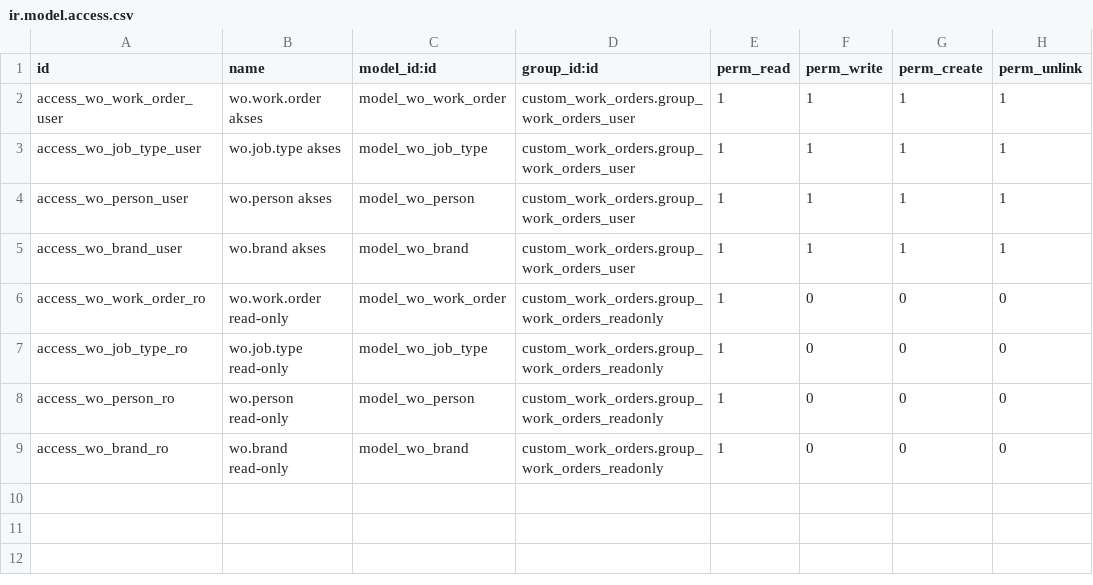
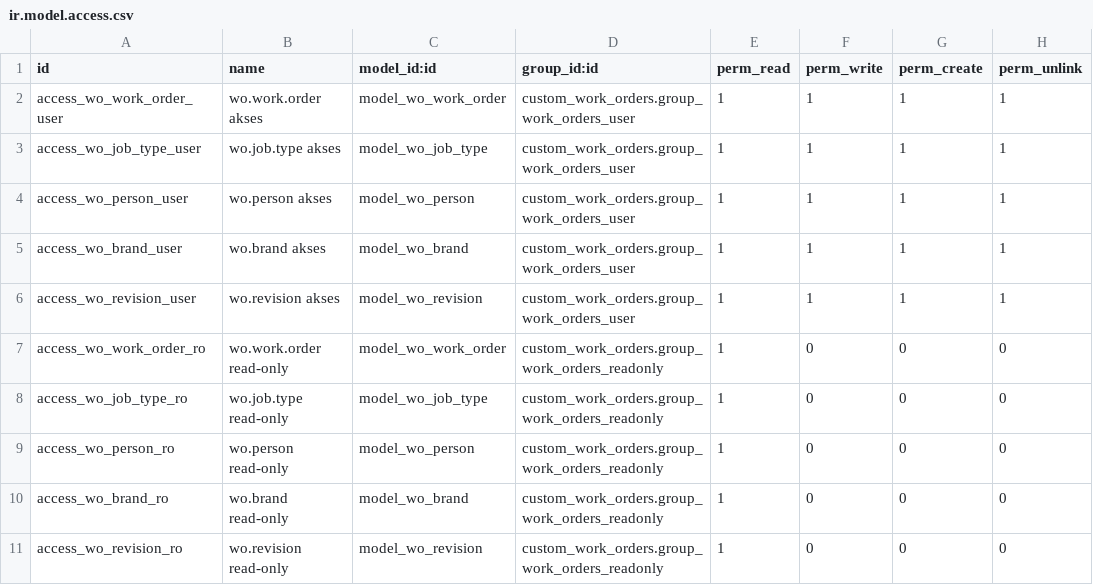
Before and after one commit to sandiartaa/project-mtc-erp, a CSV file: custom_addons/custom_work_orders/security/ir.model.access.csv, drawn as a sheet.

```diff
--- a/custom_addons/custom_work_orders/security/ir.model.access.csv
+++ b/custom_addons/custom_work_orders/security/ir.model.access.csv
@@ -5,2 +5,3 @@ access_wo_person_user,wo.person akses,model_wo_person,custom_work_orders.group_w
 access_wo_brand_user,wo.brand akses,model_wo_brand,custom_work_orders.group_work_orders_user,1,1,1,1
+access_wo_revision_user,wo.revision akses,model_wo_revision,custom_work_orders.group_work_orders_user,1,1,1,1
 access_wo_work_order_ro,wo.work.order read-only,model_wo_work_order,custom_work_orders.group_work_orders_readonly,1,0,0,0
@@ -9 +10,2 @@ access_wo_person_ro,wo.person read-only,model_wo_person,custom_work_orders.group
 access_wo_brand_ro,wo.brand read-only,model_wo_brand,custom_work_orders.group_work_orders_readonly,1,0,0,0
+access_wo_revision_ro,wo.revision read-only,model_wo_revision,custom_work_orders.group_work_orders_readonly,1,0,0,0
```
Also changed, not shown: 19 other files.
